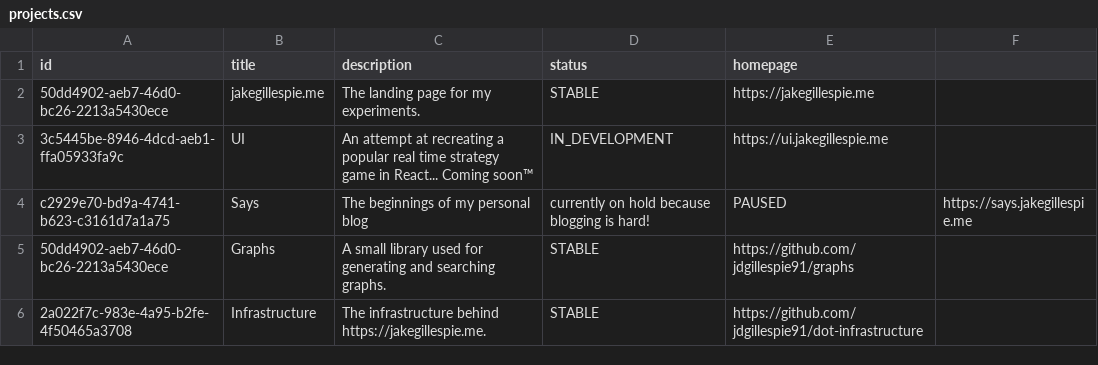
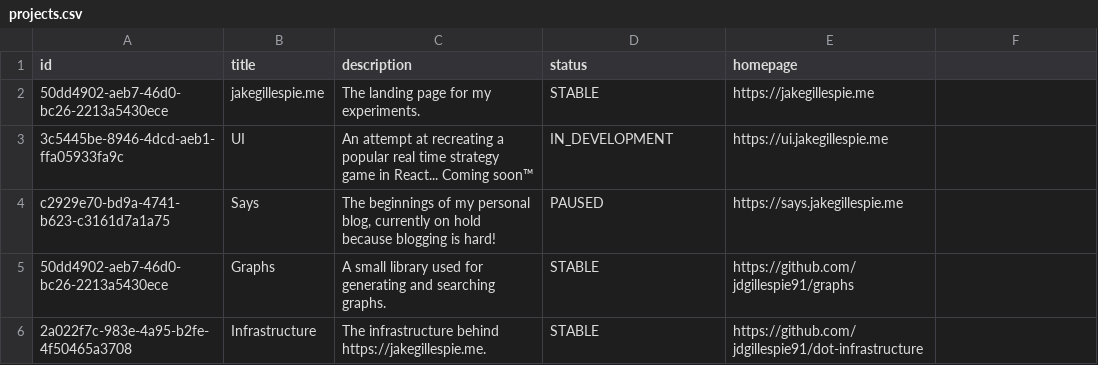
Before and after one commit to jdgillespie91/projects-api, a CSV file: data/projects.csv, drawn as a sheet.

Commit message:
<Jake> Add projects and healthcheck resources

```diff
--- a/data/projects.csv
+++ b/data/projects.csv
@@ -3,3 +3,3 @@ id,title,description,status,homepage
 3c5445be-8946-4dcd-aeb1-ffa05933fa9c,UI,An attempt at recreating a popular real time strategy game in React... Coming soon™,IN_DEVELOPMENT,https://ui.jakegillespie.me
-c2929e70-bd9a-4741-b623-c3161d7a1a75,Says,The beginnings of my personal blog, currently on hold because blogging is hard!,PAUSED,https://says.jakegillespie.me,
+c2929e70-bd9a-4741-b623-c3161d7a1a75,Says,"The beginnings of my personal blog, currently on hold because blogging is hard!",PAUSED,https://says.jakegillespie.me
 50dd4902-aeb7-46d0-bc26-2213a5430ece,Graphs,A small library used for generating and searching graphs.,STABLE,https://github.com/jdgillespie91/graphs
```
Also changed, not shown: 6 other files.
